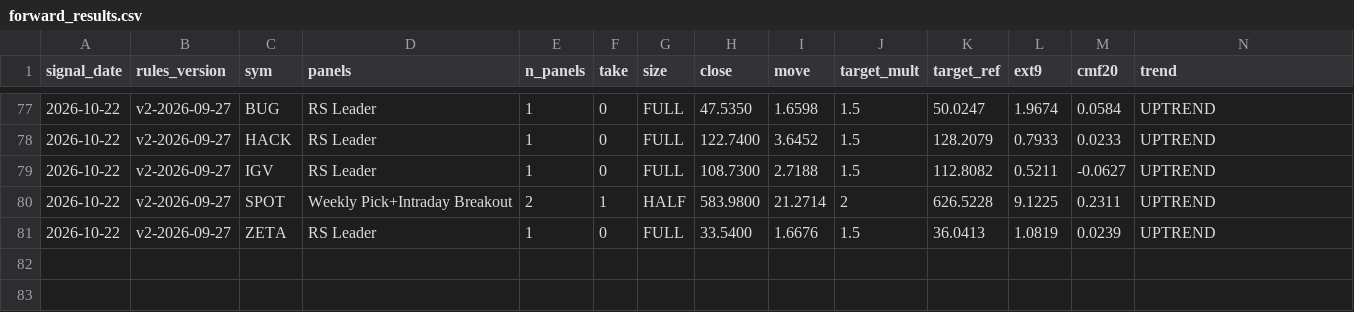
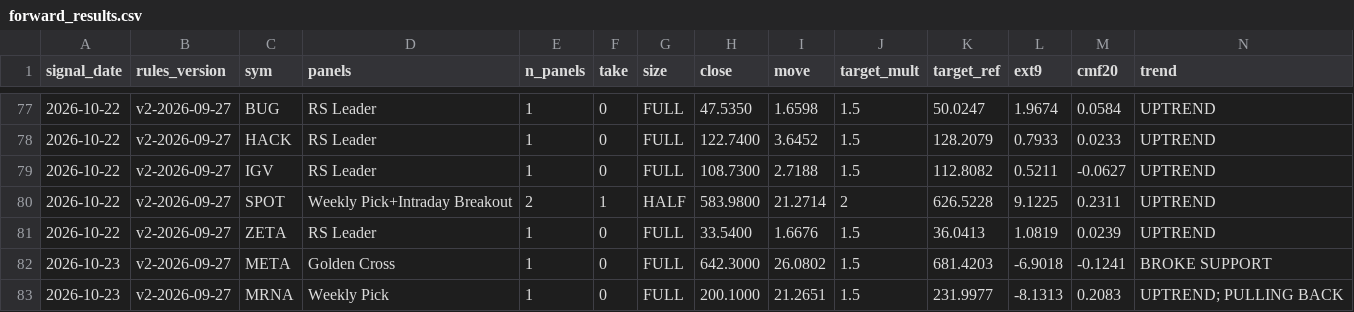
Before and after one commit to Moopheus1/Basket-Command-Centre-3, a CSV file: docs/forward_results.csv, drawn as a sheet; only a part is shown, gaps mark what is left out; rows hold the shown columns only; the diff names each change by its address in the sheet, - before the commit and + after, or states it on an @@ line.

```diff
--- a/docs/forward_results.csv
+++ b/docs/forward_results.csv
+row 82: 2026-10-23 | v2-2026-09-27 | META | Golden Cross | 1 | 0 | FULL | 642.3000 | 26.0802 | 1.5 | 681.4203 | -6.9018 | -0.1241 | BROKE SUPPORT
+row 83: 2026-10-23 | v2-2026-09-27 | MRNA | Weekly Pick | 1 | 0 | FULL | 200.1000 | 21.2651 | 1.5 | 231.9977 | -8.1313 | 0.2083 | UPTREND; PULLING BACK
```
Also changed, not shown: docs/forward_log.csv, 1 other file.
